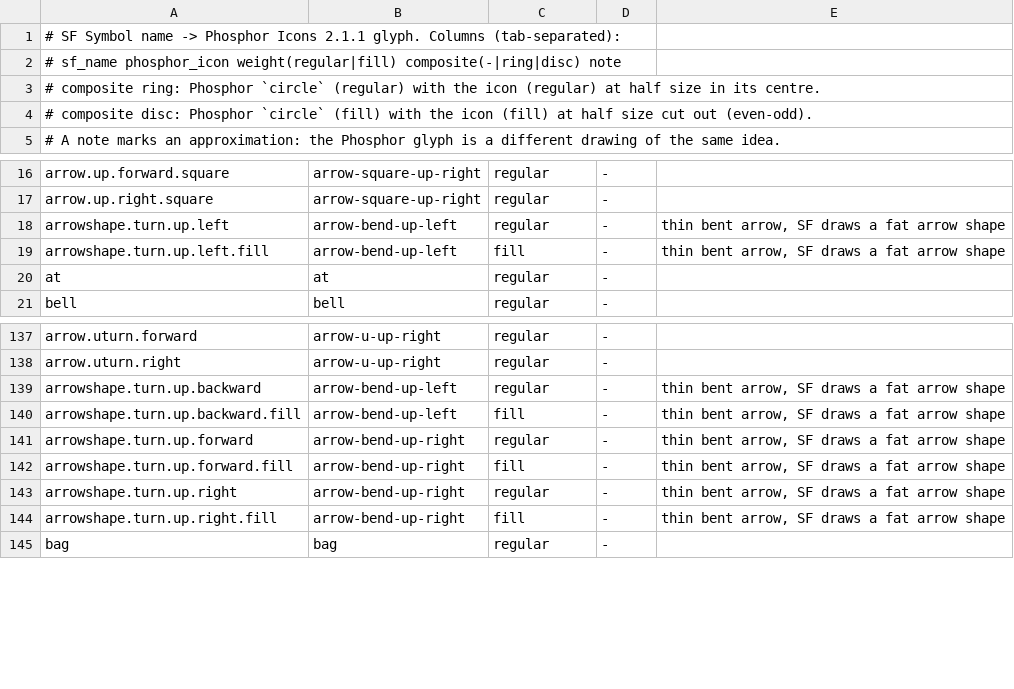
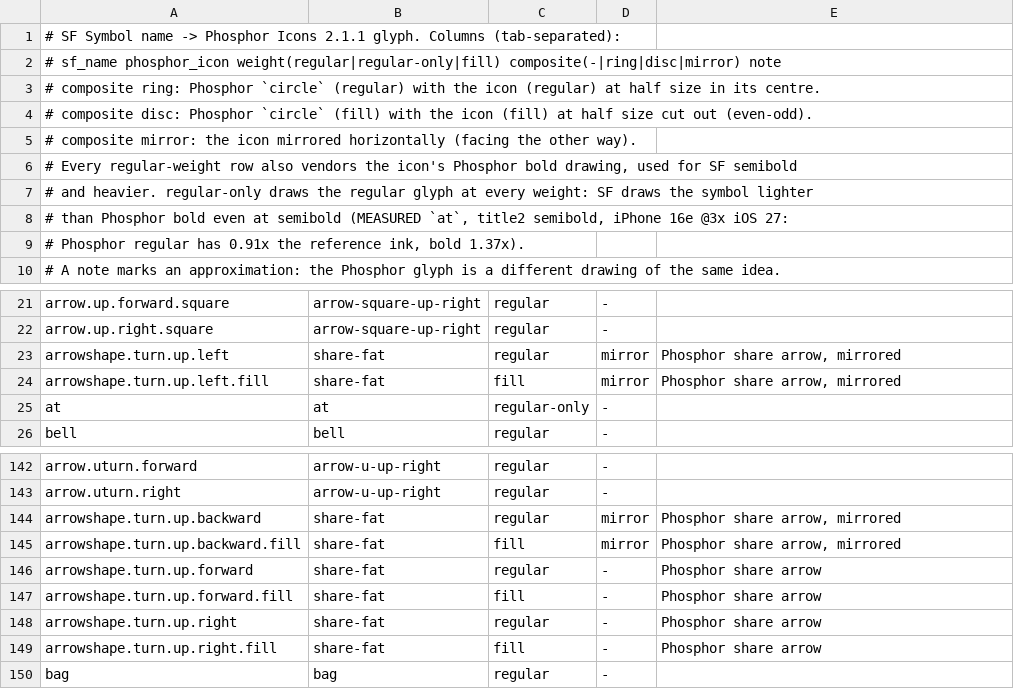
Before and after one commit to stephancill/stupid-uikit, a TSV file: uikit/Tools/opensymbols/mapping.tsv, drawn as a sheet; only a part is shown, gaps mark what is left out.

```diff
--- a/uikit/Tools/opensymbols/mapping.tsv
+++ b/uikit/Tools/opensymbols/mapping.tsv
@@ -1,5 +1,10 @@
 # SF Symbol name -> Phosphor Icons 2.1.1 glyph. Columns (tab-separated):
-#   sf_name  phosphor_icon  weight(regular|fill)  composite(-|ring|disc)  note
+#   sf_name  phosphor_icon  weight(regular|regular-only|fill)  composite(-|ring|disc|mirror)  note
 # composite ring: Phosphor `circle` (regular) with the icon (regular) at half size in its centre.
 # composite disc: Phosphor `circle` (fill) with the icon (fill) at half size cut out (even-odd).
+# composite mirror: the icon mirrored horizontally (facing the other way).
+# Every regular-weight row also vendors the icon's Phosphor bold drawing, used for SF semibold
+# and heavier. regular-only draws the regular glyph at every weight: SF draws the symbol lighter
+# than Phosphor bold even at semibold (MEASURED `at`, title2 semibold, iPhone 16e @3x iOS 27:
+# Phosphor regular has 0.91x the reference ink, bold 1.37x).
 # A note marks an approximation: the Phosphor glyph is a different drawing of the same idea.
@@ -17,5 +22,5 @@ arrow.up.forward.square	arrow-square-up-right	regular	-
 arrow.up.right.square	arrow-square-up-right	regular	-
-arrowshape.turn.up.left	arrow-bend-up-left	regular	-	thin bent arrow, SF draws a fat arrow shape
-arrowshape.turn.up.left.fill	arrow-bend-up-left	fill	-	thin bent arrow, SF draws a fat arrow shape
-at	at	regular	-
+arrowshape.turn.up.left	share-fat	regular	mirror	Phosphor share arrow, mirrored
+arrowshape.turn.up.left.fill	share-fat	fill	mirror	Phosphor share arrow, mirrored
+at	at	regular-only	-
 bell	bell	regular	-
@@ -138,8 +143,8 @@ arrow.uturn.forward	arrow-u-up-right	regular	-
 arrow.uturn.right	arrow-u-up-right	regular	-
-arrowshape.turn.up.backward	arrow-bend-up-left	regular	-	thin bent arrow, SF draws a fat arrow shape
-arrowshape.turn.up.backward.fill	arrow-bend-up-left	fill	-	thin bent arrow, SF draws a fat arrow shape
-arrowshape.turn.up.forward	arrow-bend-up-right	regular	-	thin bent arrow, SF draws a fat arrow shape
-arrowshape.turn.up.forward.fill	arrow-bend-up-right	fill	-	thin bent arrow, SF draws a fat arrow shape
-arrowshape.turn.up.right	arrow-bend-up-right	regular	-	thin bent arrow, SF draws a fat arrow shape
-arrowshape.turn.up.right.fill	arrow-bend-up-right	fill	-	thin bent arrow, SF draws a fat arrow shape
+arrowshape.turn.up.backward	share-fat	regular	mirror	Phosphor share arrow, mirrored
+arrowshape.turn.up.backward.fill	share-fat	fill	mirror	Phosphor share arrow, mirrored
+arrowshape.turn.up.forward	share-fat	regular	-	Phosphor share arrow
+arrowshape.turn.up.forward.fill	share-fat	fill	-	Phosphor share arrow
+arrowshape.turn.up.right	share-fat	regular	-	Phosphor share arrow
+arrowshape.turn.up.right.fill	share-fat	fill	-	Phosphor share arrow
 bag	bag	regular	-
```
Also changed, not shown: 9 other files.
